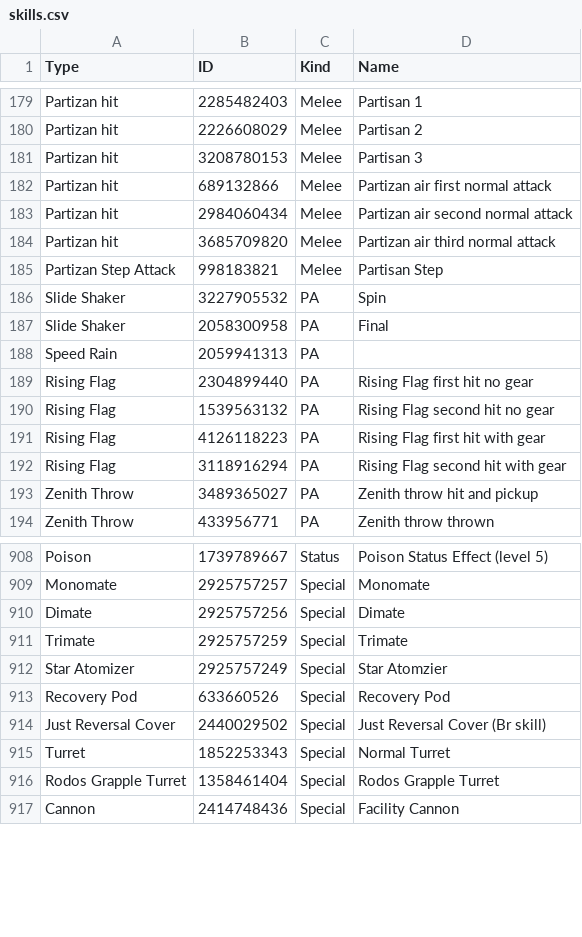
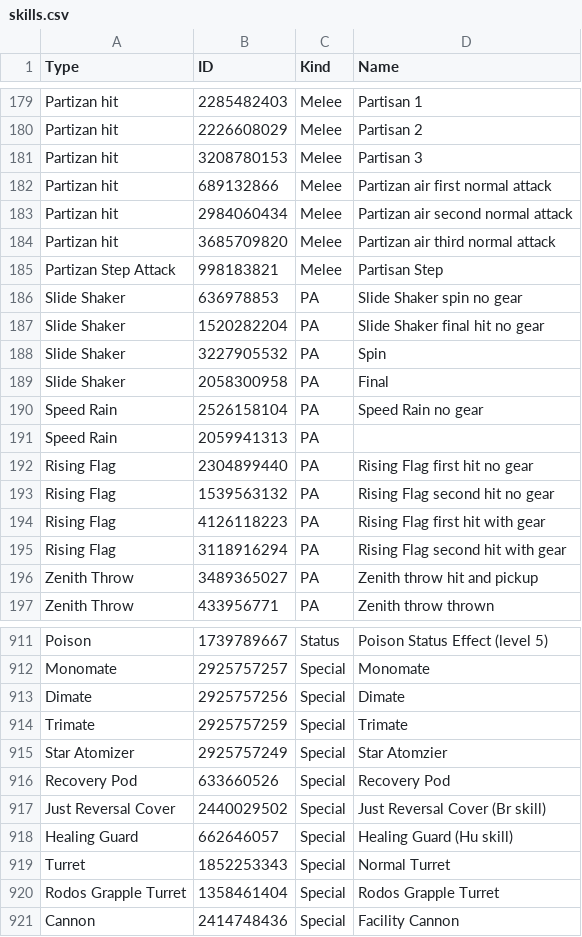
Before and after one commit to VariantXYZ/PSO2ACT, a CSV file: PSO2ACT/skills.csv, drawn as a sheet; only a part is shown, gaps mark what is left out; the diff names each change by its address in the sheet, - before the commit and + after, or states it on an @@ line.

Commit message:
Update skills.csv

```diff
--- a/PSO2ACT/skills.csv
+++ b/PSO2ACT/skills.csv
+row 186: Slide Shaker | 636978853 | PA | Slide Shaker spin no gear
+row 187: Slide Shaker | 1520282204 | PA | Slide Shaker final hit no gear
+row 190: Speed Rain | 2526158104 | PA | Speed Rain no gear
+row 918: Healing Guard | 662646057 | Special | Healing Guard (Hu skill)
```
